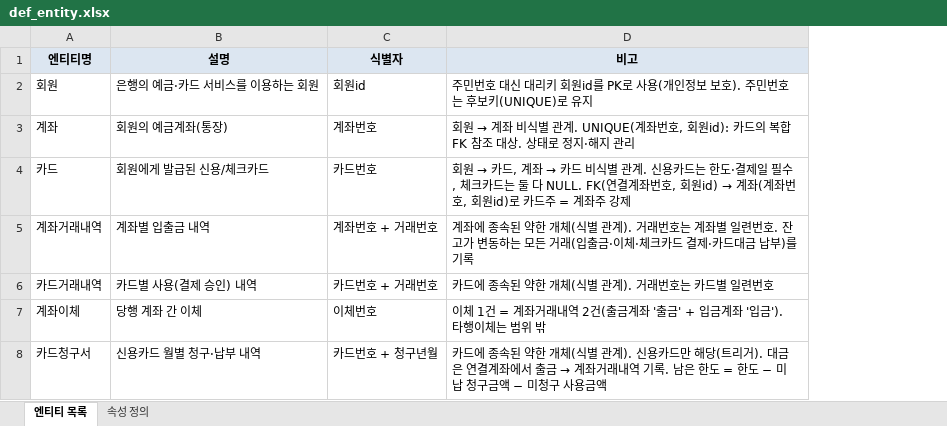
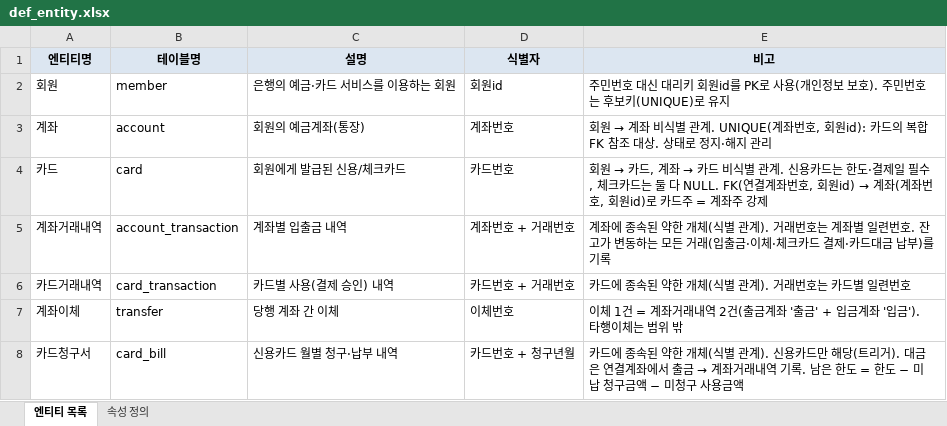
Before and after one commit to FullMoon425/bank-db-design, an Excel workbook: docs/def_entity.xlsx, sheet 엔티티 목록, drawn as a sheet; values as stored, in another font and other column widths than the file's, no borders; the diff names each change by its address in the sheet, - before the commit and + after, or states it on an @@ line.

```diff
--- a/docs/def_entity.xlsx (sheet 엔티티 목록)
+++ b/docs/def_entity.xlsx (sheet 엔티티 목록)
+column B (테이블명), rows 2-8: member | account | card | account_transaction | card_transaction | transfer | card_bill
```
Also changed, not shown: sheet 속성 정의, 2 other files.
